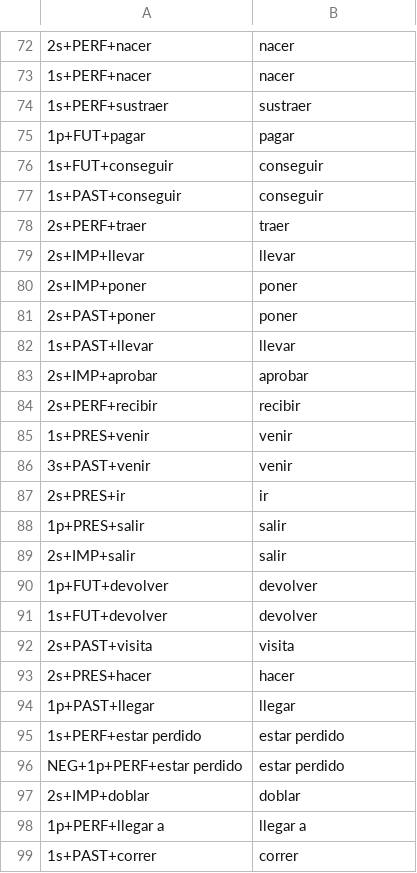
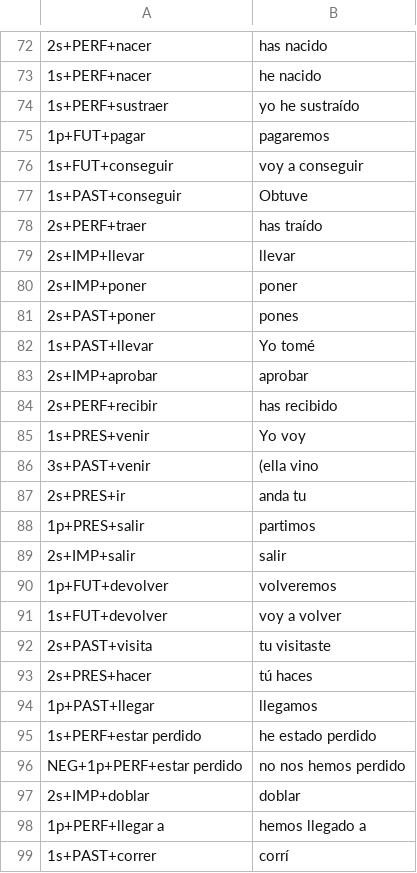
Before and after one commit to b-sai/virtual-vampires, a TSV file: data/test_spanish_sentences.tsv, drawn as a sheet; only a part is shown, gaps mark what is left out; the diff covers the shown part only; the diff names each change by its address in the sheet, - before the commit and + after, or states it on an @@ line.

```diff
--- a/data/test_spanish_sentences.tsv
+++ b/data/test_spanish_sentences.tsv
-B72: nacer
+B72: has nacido
-B73: nacer
+B73: he nacido
-B74: sustraer
+B74: yo he sustraído
-B75: pagar
+B75: pagaremos
-B76: conseguir
+B76: voy a conseguir
-B77: conseguir
+B77: Obtuve
-B78: traer
+B78: has traído
-B81: poner
+B81: pones
-B82: llevar
+B82: Yo tomé
-B84: recibir
+B84: has recibido
-B85: venir
+B85: Yo voy
-B86: venir
+B86: (ella vino
-B87: ir
+B87: anda tu
-B88: salir
+B88: partimos
-B90: devolver
+B90: volveremos
-B91: devolver
+B91: voy a volver
-B92: visita
+B92: tu visitaste
-B93: hacer
+B93: tú haces
-B94: llegar
+B94: llegamos
-B95: estar perdido
+B95: he estado perdido
-B96: estar perdido
+B96: no nos hemos perdido
-B98: llegar a
+B98: hemos llegado a
-B99: correr
+B99: corrí
```
Also changed, not shown: 168 edited cells elsewhere in this file, 8 other files.
